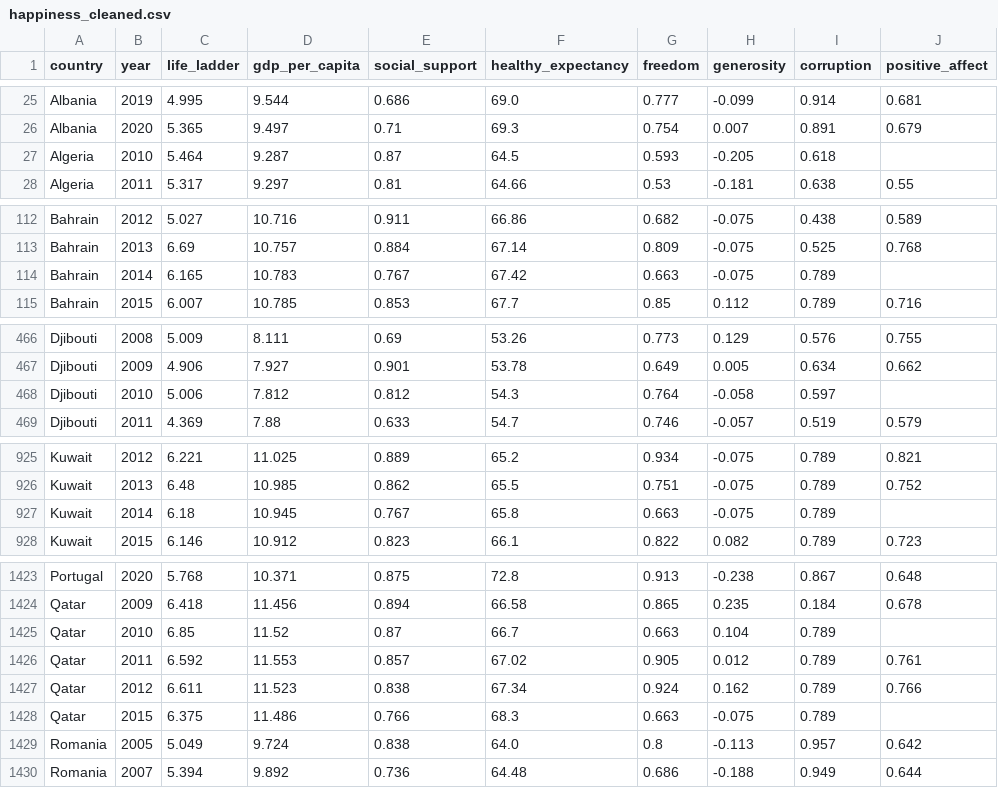
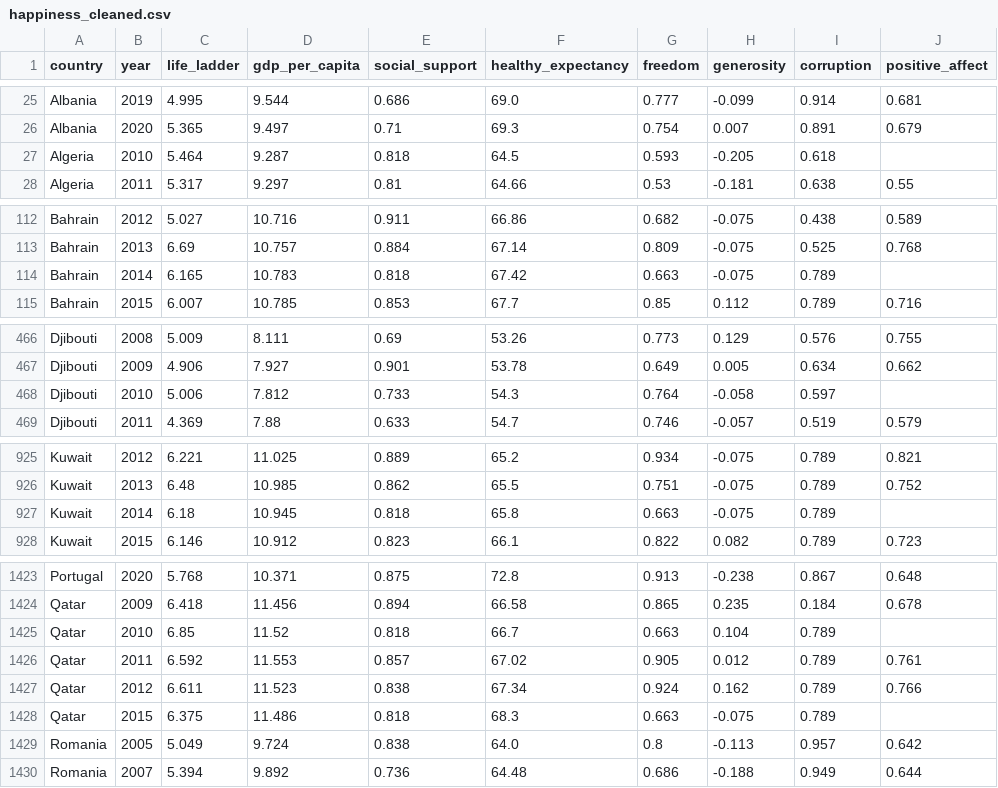
Before and after one commit to lukaszkortals/sad_proj, a CSV file: data/happiness_cleaned.csv, drawn as a sheet; only a part is shown, gaps mark what is left out; the diff covers the shown part only; the diff names each change by its address in the sheet, - before the commit and + after, or states it on an @@ line.

```diff
--- a/data/happiness_cleaned.csv
+++ b/data/happiness_cleaned.csv
-E27 (social_support): 0.87
+E27 (social_support): 0.818
-E114 (social_support): 0.767
+E114 (social_support): 0.818
-E468 (social_support): 0.812
+E468 (social_support): 0.733
-E927 (social_support): 0.767
+E927 (social_support): 0.818
-E1425 (social_support): 0.87
+E1425 (social_support): 0.818
-E1428 (social_support): 0.766
+E1428 (social_support): 0.818
```
Also changed, not shown: 5 edited cells elsewhere in this file, 1 other file.
